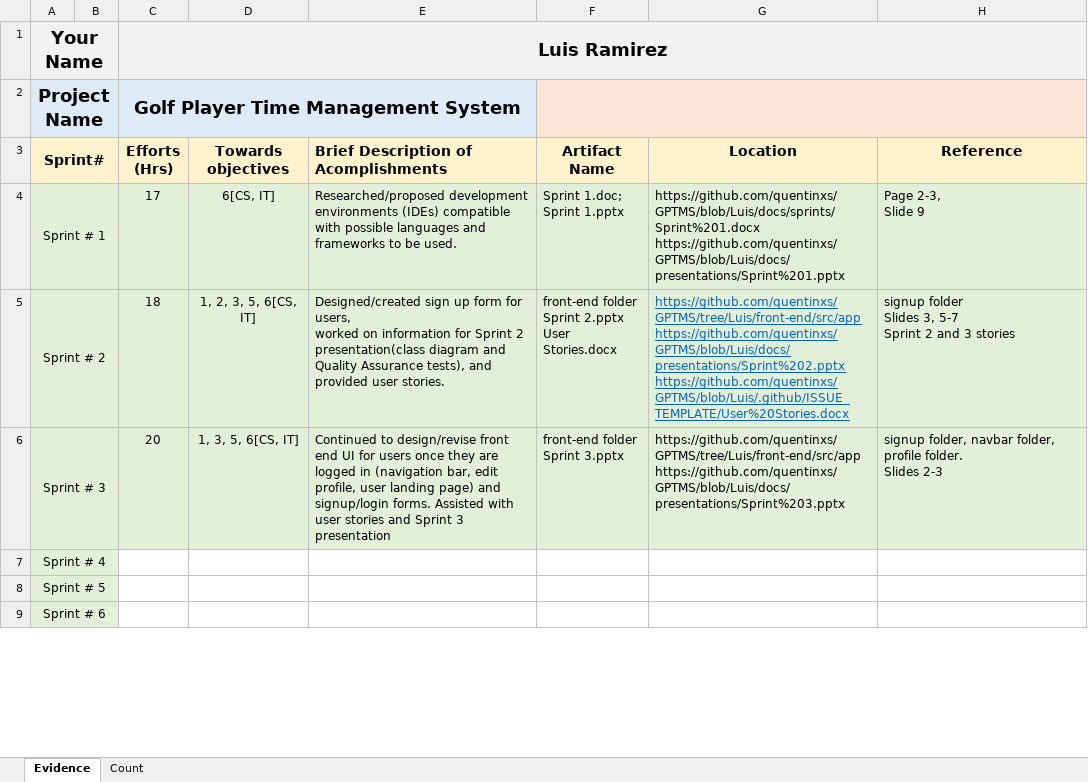
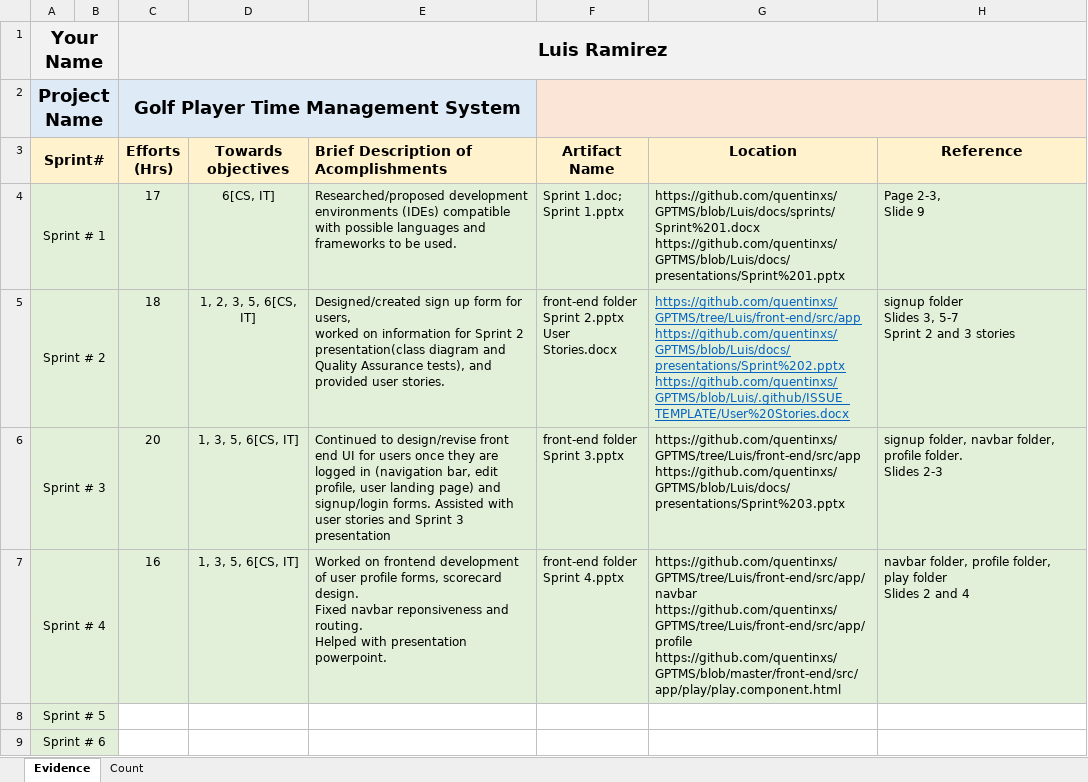
Before and after one commit to ON3B3AN/GPTMS, an Excel workbook: docs/efforts/Luis Ramirez.xlsx, sheet Evidence, drawn as a sheet; only a part is shown; values as stored, in another font and other column widths than the file's, no borders; ↵ is a line break in a cell; the diff names each change by its address in the sheet, - before the commit and + after, or states it on an @@ line.

Commit message:
update effort log and sprint 4 pptx

```diff
--- a/docs/efforts/Luis Ramirez.xlsx (sheet Evidence)
+++ b/docs/efforts/Luis Ramirez.xlsx (sheet Evidence)
-C7 (Efforts (Hrs)): (empty)
+C7 (Efforts (Hrs)): 16
-C7:H7 fill: none
+C7:H7 fill: #E2F0D9
-D7 (Towards objectives): (empty)
+D7 (Towards objectives): 1, 3, 5, 6[CS, IT]
-E7: (empty)
+E7: Worked on frontend development of user profile forms, scorecard design. ↵ Fixed navbar reponsiveness and routing. ↵ Helped with presentation powerpoint.
-F7 (Artifact Name): (empty)
+F7 (Artifact Name): front-end folder ↵ Sprint 4.pptx
-G7 (Location): (empty)
+G7 (Location): https://github.com/quentinxs/GPTMS/tree/Luis/front-end/src/app/navbar ↵ https://github.com/quentinxs/GPTMS/tree/Luis/front-end/src/app/profile ↵ https://github.com/quentinxs/GPTMS/blob/master/front-end/src/app/play/play.component.html
-H7 (Reference): (empty)
+H7 (Reference): navbar folder, profile folder, play folder ↵ Slides 2 and 4
```
Also changed, not shown: sheet Count, 2 other files.
